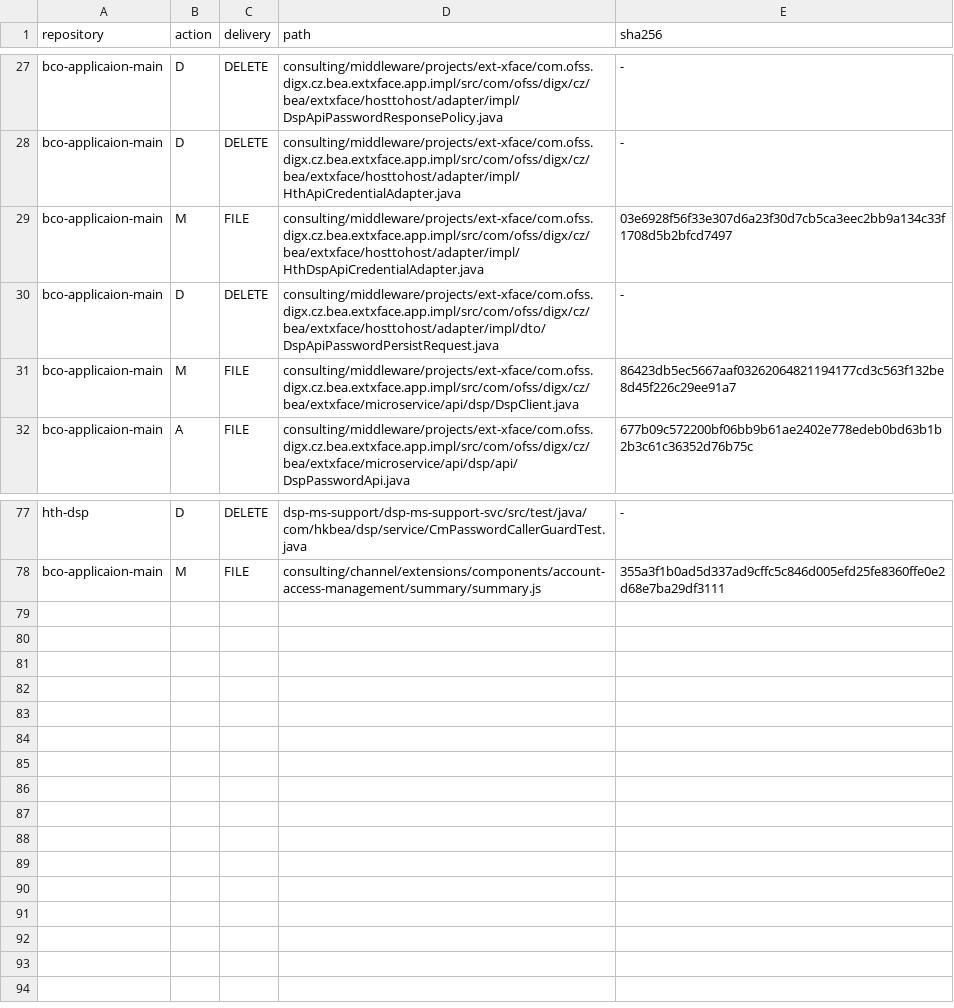
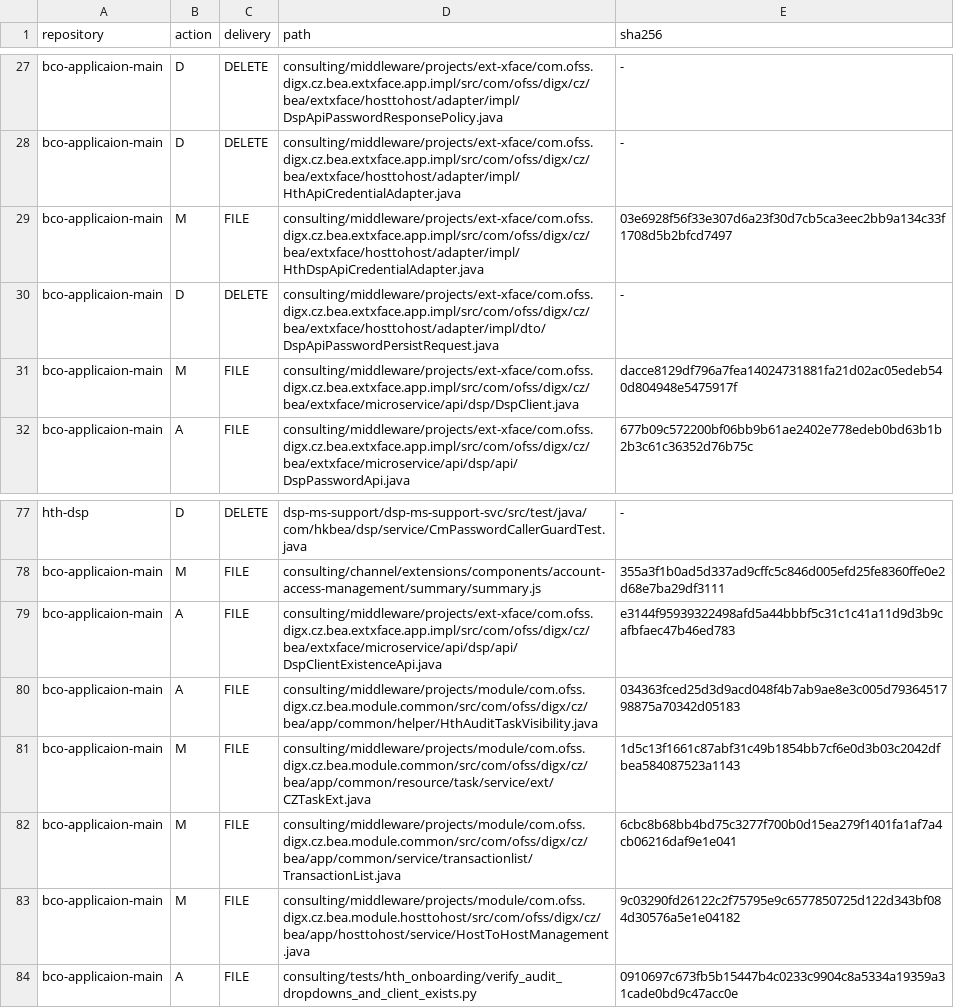
Before and after one commit to BEA-WilliamWu/mcdp-h5-demo-int, a TSV file: init/FILES.tsv, drawn as a sheet; only a part is shown, gaps mark what is left out.

Commit message:
chore(hth): sync audit toggles and DSP client exists to init

```diff
--- a/init/FILES.tsv
+++ b/init/FILES.tsv
@@ -30,3 +30,3 @@ bco-applicaion-main	M	FILE	consulting/middleware/projects/ext-xface/com.ofss.dig
 bco-applicaion-main	D	DELETE	consulting/middleware/projects/ext-xface/com.ofss.digx.cz.bea.extxface.app.impl/src/com/ofss/digx/cz/bea/extxface/hosttohost/adapter/impl/dto/DspApiPasswordPersistRequest.java	-
-bco-applicaion-main	M	FILE	consulting/middleware/projects/ext-xface/com.ofss.digx.cz.bea.extxface.app.impl/src/com/ofss/digx/cz/bea/extxface/microservice/api/dsp/DspClient.java	86423db5ec5667aaf03262064821194177cd3c563f132be8d45f226c29ee91a7
+bco-applicaion-main	M	FILE	consulting/middleware/projects/ext-xface/com.ofss.digx.cz.bea.extxface.app.impl/src/com/ofss/digx/cz/bea/extxface/microservice/api/dsp/DspClient.java	dacce8129df796a7fea14024731881fa21d02ac05edeb540d804948e5475917f
 bco-applicaion-main	A	FILE	consulting/middleware/projects/ext-xface/com.ofss.digx.cz.bea.extxface.app.impl/src/com/ofss/digx/cz/bea/extxface/microservice/api/dsp/api/DspPasswordApi.java	677b09c572200bf06bb9b61ae2402e778edeb0bd63b1b2b3c61c36352d76b75c
@@ -78 +78,7 @@ hth-dsp	D	DELETE	dsp-ms-support/dsp-ms-support-svc/src/test/java/com/hkbea/dsp/s
 bco-applicaion-main	M	FILE	consulting/channel/extensions/components/account-access-management/summary/summary.js	355a3f1b0ad5d337ad9cffc5c846d005efd25fe8360ffe0e2d68e7ba29df3111
+bco-applicaion-main	A	FILE	consulting/middleware/projects/ext-xface/com.ofss.digx.cz.bea.extxface.app.impl/src/com/ofss/digx/cz/bea/extxface/microservice/api/dsp/api/DspClientExistenceApi.java	e3144f95939322498afd5a44bbbf5c31c1c41a11d9d3b9cafbfaec47b46ed783
+bco-applicaion-main	A	FILE	consulting/middleware/projects/module/com.ofss.digx.cz.bea.module.common/src/com/ofss/digx/cz/bea/app/common/helper/HthAuditTaskVisibility.java	034363fced25d3d9acd048f4b7ab9ae8e3c005d7936451798875a70342d05183
+bco-applicaion-main	M	FILE	consulting/middleware/projects/module/com.ofss.digx.cz.bea.module.common/src/com/ofss/digx/cz/bea/app/common/resource/task/service/ext/CZTaskExt.java	1d5c13f1661c87abf31c49b1854bb7cf6e0d3b03c2042dfbea584087523a1143
+bco-applicaion-main	M	FILE	consulting/middleware/projects/module/com.ofss.digx.cz.bea.module.common/src/com/ofss/digx/cz/bea/app/common/service/transactionlist/TransactionList.java	6cbc8b68bb4bd75c3277f700b0d15ea279f1401fa1af7a4cb06216daf9e1e041
+bco-applicaion-main	M	FILE	consulting/middleware/projects/module/com.ofss.digx.cz.bea.module.hosttohost/src/com/ofss/digx/cz/bea/app/hosttohost/service/HostToHostManagement.java	9c03290fd26122c2f75795e9c6577850725d122d343bf084d30576a5e1e04182
+bco-applicaion-main	A	FILE	consulting/tests/hth_onboarding/verify_audit_dropdowns_and_client_exists.py	0910697c673fb5b15447b4c0233c9904c8a5334a19359a31cade0bd9c47acc0e
```
Also changed, not shown: 11 other files.
